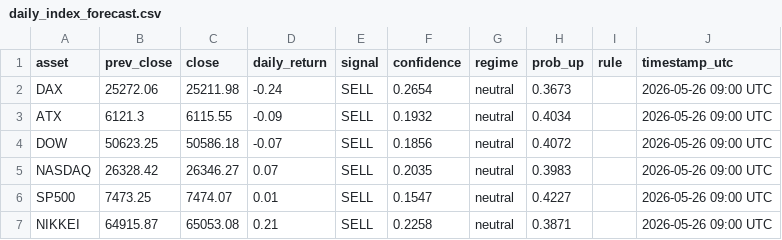
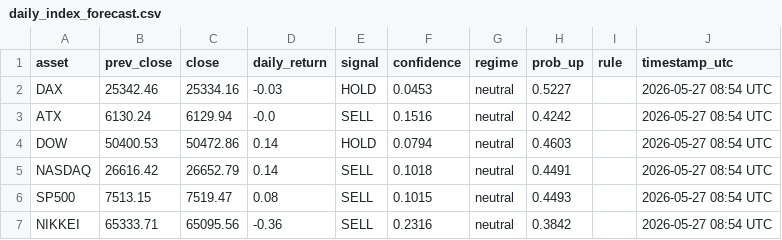
Before and after one commit to Hst332/2026Indizes, a CSV file: forecasts/daily_index_forecast.csv, drawn as a sheet.

Commit message:
Daily index forecast

```diff
--- a/forecasts/daily_index_forecast.csv
+++ b/forecasts/daily_index_forecast.csv
@@ -1,7 +1,7 @@
 asset,prev_close,close,daily_return,signal,confidence,regime,prob_up,rule,timestamp_utc
-DAX,25272.06,25211.98,-0.24,SELL,0.2654,neutral,0.3673,,2026-05-26 09:00 UTC
-ATX,6121.3,6115.55,-0.09,SELL,0.1932,neutral,0.4034,,2026-05-26 09:00 UTC
-DOW,50623.25,50586.18,-0.07,SELL,0.1856,neutral,0.4072,,2026-05-26 09:00 UTC
-NASDAQ,26328.42,26346.27,0.07,SELL,0.2035,neutral,0.3983,,2026-05-26 09:00 UTC
-SP500,7473.25,7474.07,0.01,SELL,0.1547,neutral,0.4227,,2026-05-26 09:00 UTC
-NIKKEI,64915.87,65053.08,0.21,SELL,0.2258,neutral,0.3871,,2026-05-26 09:00 UTC
+DAX,25342.46,25334.16,-0.03,HOLD,0.0453,neutral,0.5227,,2026-05-27 08:54 UTC
+ATX,6130.24,6129.94,-0.0,SELL,0.1516,neutral,0.4242,,2026-05-27 08:54 UTC
+DOW,50400.53,50472.86,0.14,HOLD,0.0794,neutral,0.4603,,2026-05-27 08:54 UTC
+NASDAQ,26616.42,26652.79,0.14,SELL,0.1018,neutral,0.4491,,2026-05-27 08:54 UTC
+SP500,7513.15,7519.47,0.08,SELL,0.1015,neutral,0.4493,,2026-05-27 08:54 UTC
+NIKKEI,65333.71,65095.56,-0.36,SELL,0.2316,neutral,0.3842,,2026-05-27 08:54 UTC
```
Also changed, not shown: 1 other file.
